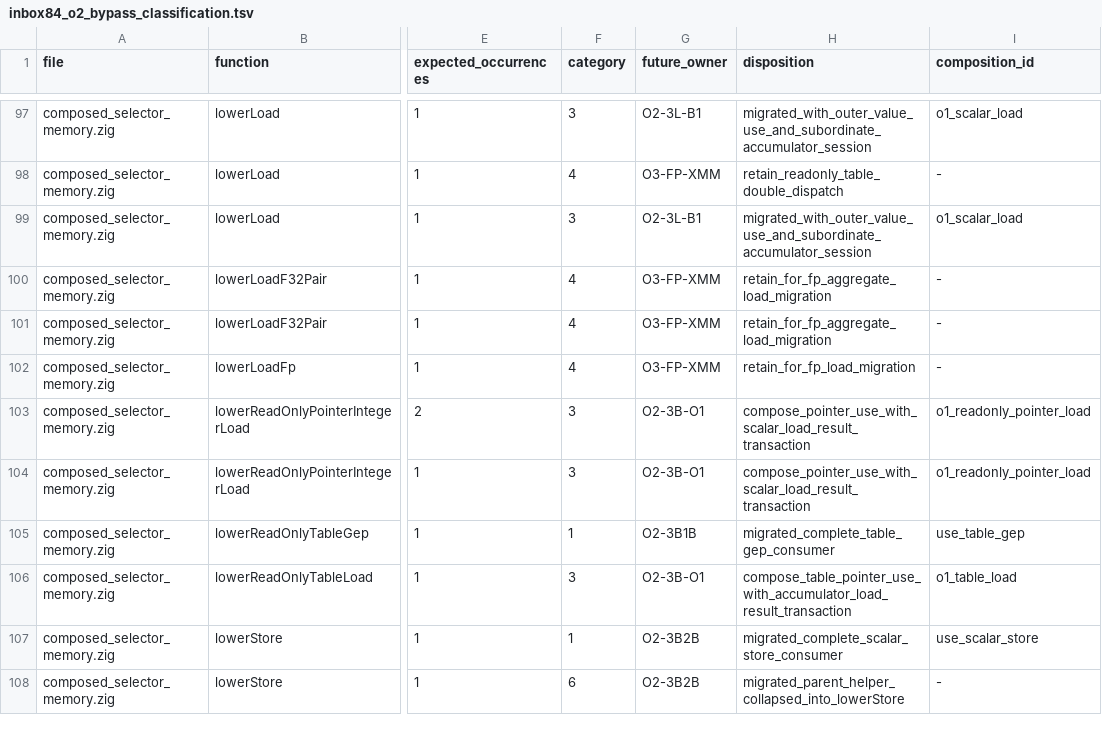
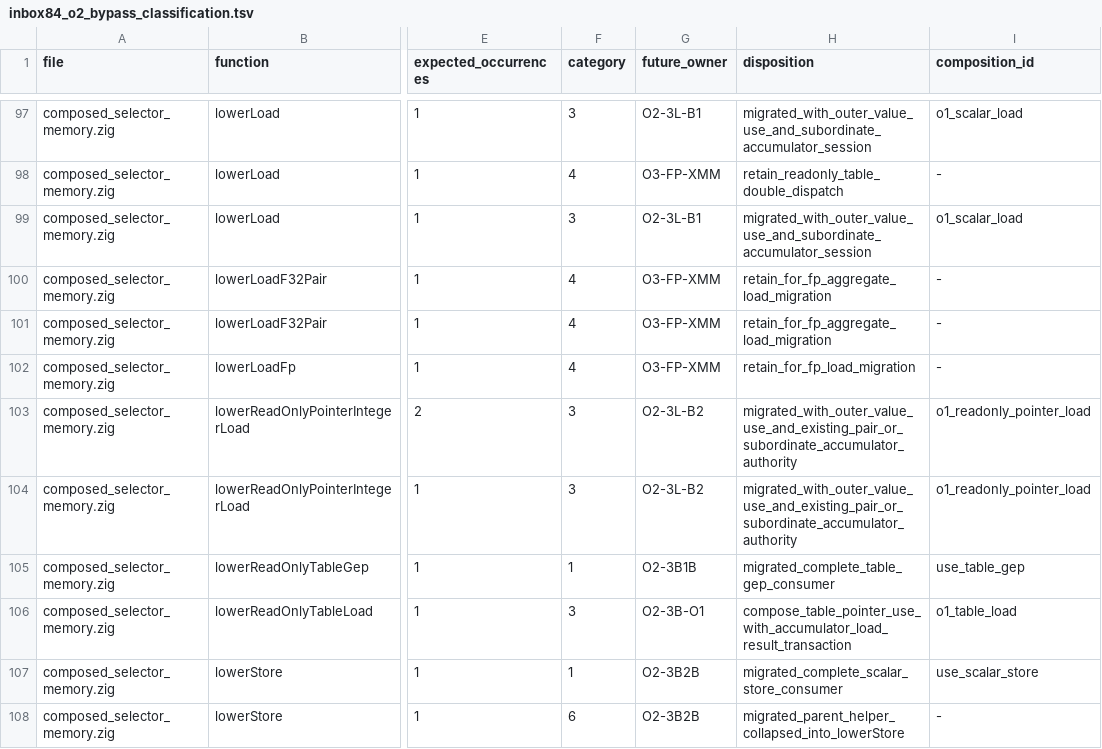
Before and after one commit to alogic0/z-llvm, a TSV file: docs/evidence/inbox84_o2_bypass_classification.tsv, drawn as a sheet; only a part is shown, gaps mark what is left out; the diff names each change by its address in the sheet, - before the commit and + after, or states it on an @@ line.

```diff
--- a/docs/evidence/inbox84_o2_bypass_classification.tsv
+++ b/docs/evidence/inbox84_o2_bypass_classification.tsv
-G103:G104 (future_owner): O2-3B-O1
+G103:G104 (future_owner): O2-3L-B2
-H103:H104 (disposition): compose_pointer_use_with_scalar_load_result_transaction
+H103:H104 (disposition): migrated_with_outer_value_use_and_existing_pair_or_subordinate_accumulator_authority
```
Also changed, not shown: docs/evidence/inbox81_o2_resolution_materialization_bypasses.tsv, docs/evidence/inbox84_o2_composition_contracts.tsv, 4 other files.
